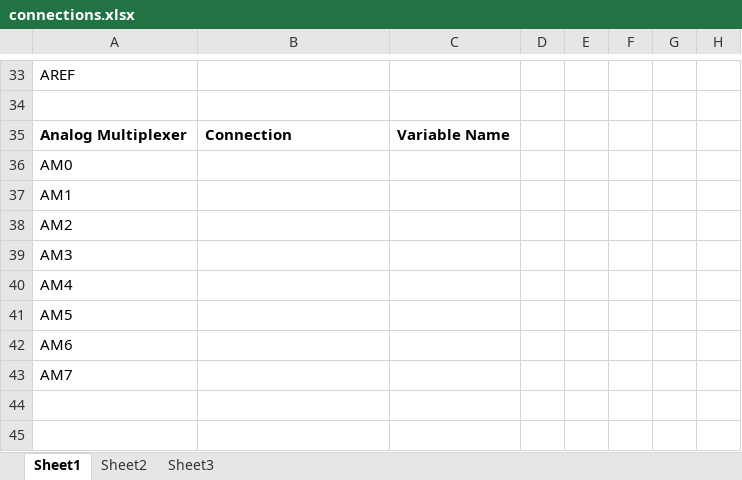
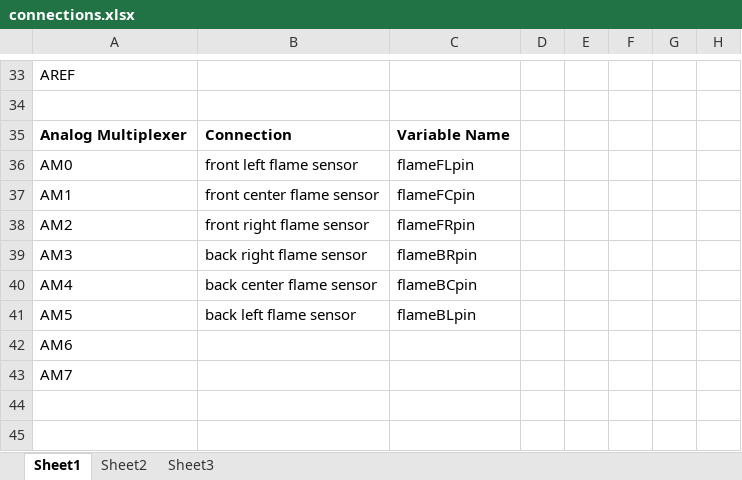
Before and after one commit to praneethkumar66/du2012-grp5-robot-code, an Excel workbook: arduino/ffrobot/connections.xlsx, sheet Sheet1, drawn as a sheet; only a part is shown, gaps mark what is left out; values as stored, in another font and other column widths than the file's, no borders; the diff covers the shown part only; the diff names each change by its address in the sheet, - before the commit and + after, or states it on an @@ line.

```diff
--- a/arduino/ffrobot/connections.xlsx (sheet Sheet1)
+++ b/arduino/ffrobot/connections.xlsx (sheet Sheet1)
-B36: (empty)
+B36: front left flame sensor
-C36: (empty)
+C36: flameFLpin
-B37: (empty)
+B37: front center flame sensor
-C37: (empty)
+C37: flameFCpin
-B38: (empty)
+B38: front right flame sensor
-C38: (empty)
+C38: flameFRpin
-B39: (empty)
+B39: back right flame sensor
-C39: (empty)
+C39: flameBRpin
-B40: (empty)
+B40: back center flame sensor
-C40: (empty)
+C40: flameBCpin
-B41: (empty)
+B41: back left flame sensor
-C41: (empty)
+C41: flameBLpin
```
Also changed, not shown: 29 edited cells and cell formats elsewhere in this sheet, 1 other file.
